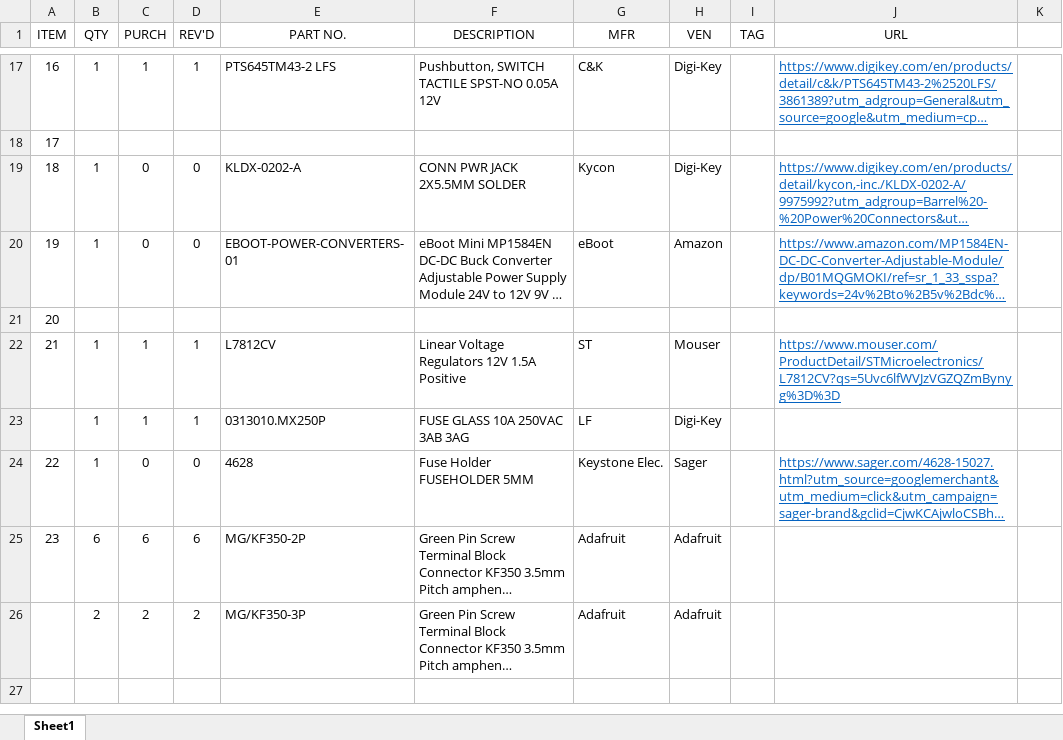
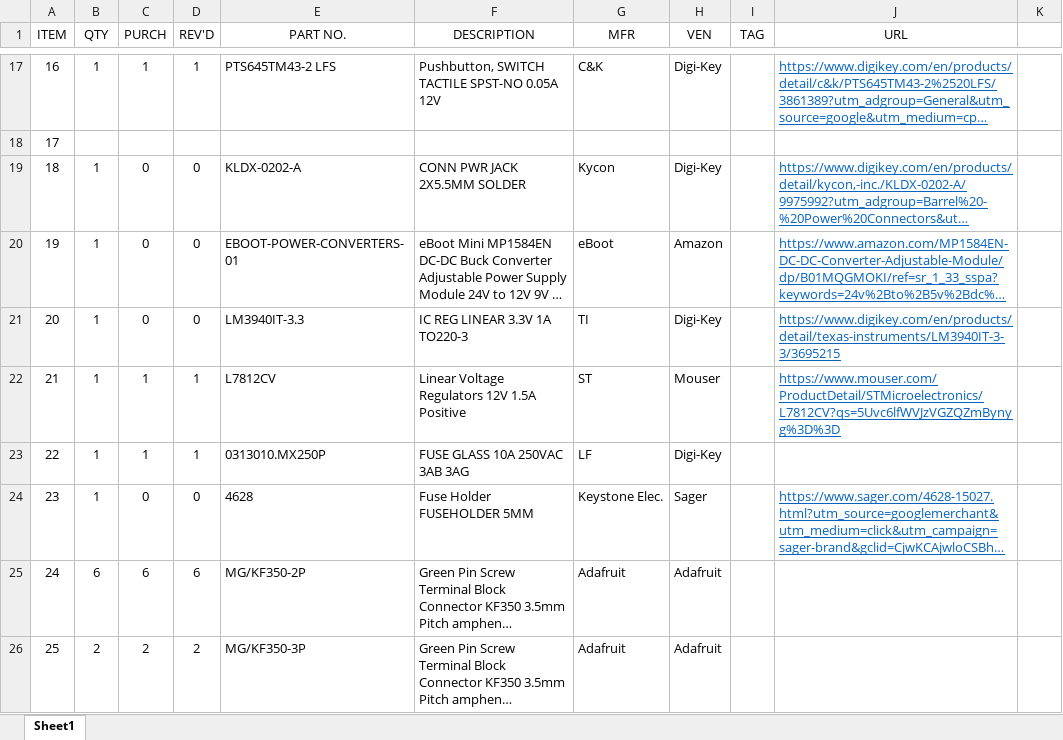
Before and after one commit to porterjs/ECE6780_StandingDesk, an Excel workbook: C - BOM and Cust Sheets/BOM.xlsx, sheet Sheet1, drawn as a sheet; only a part is shown, gaps mark what is left out; long unchanged cells end in …; values as stored, in another font and other column widths than the file's, no borders; table styles not drawn; the diff names each change by its address in the sheet, - before the commit and + after, or states it on an @@ line.

```diff
--- a/C - BOM and Cust Sheets/BOM.xlsx (sheet Sheet1)
+++ b/C - BOM and Cust Sheets/BOM.xlsx (sheet Sheet1)
-B21 (QTY): (empty)
+B21 (QTY): 1
-C21 (PURCH): (empty)
+C21 (PURCH): 0
-D21 (REV'D): (empty)
+D21 (REV'D): 0
-E21 (PART NO.): (empty)
+E21 (PART NO.): LM3940IT-3.3
-F21 (DESCRIPTION): (empty)
+F21 (DESCRIPTION): IC REG LINEAR 3.3V 1A TO220-3
-G21 (MFR): (empty)
+G21 (MFR): TI
-H21 (VEN): (empty)
+H21 (VEN): Digi-Key
-J21 (URL): (empty)
+J21 (URL): https://www.digikey.com/en/products/detail/texas-instruments/LM3940IT-3-3/3695215
-A23 (ITEM): (empty)
+A23 (ITEM): 22
-A24 (ITEM): 22
+A24 (ITEM): 23
-A25 (ITEM): 23
+A25 (ITEM): 24
-A26 (ITEM): (empty)
+A26 (ITEM): 25
```
Also changed, not shown: G - Programming/Serial_Commands.xlsx, 1 other file.
